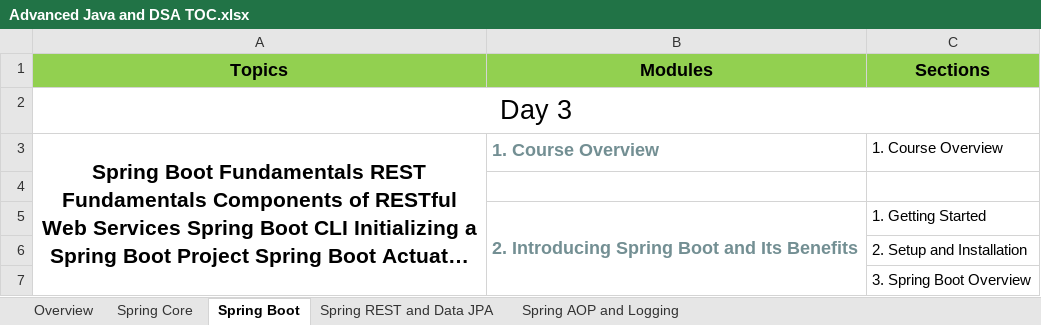
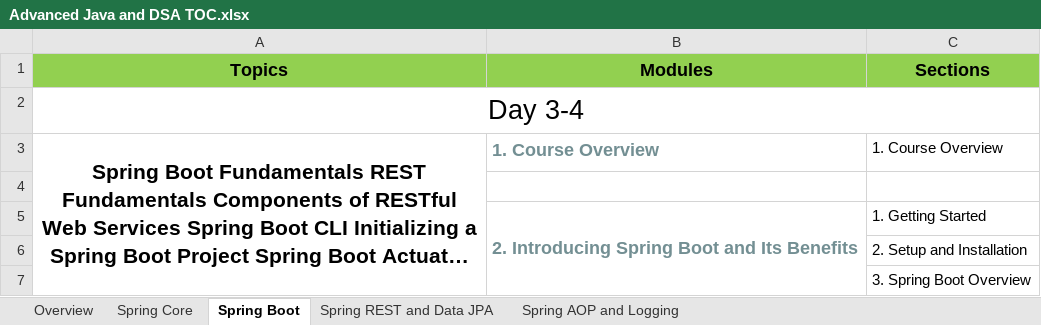
Before and after one commit to naveenkumar773747/GS-Training, an Excel workbook: TOC/Advanced Java and DSA TOC.xlsx, sheet Spring Boot, drawn as a sheet; only a part is shown; long unchanged cells end in …; values as stored, in another font and other column widths than the file's, no borders; the diff names each change by its address in the sheet, - before the commit and + after, or states it on an @@ line.

```diff
--- a/TOC/Advanced Java and DSA TOC.xlsx (sheet Spring Boot)
+++ b/TOC/Advanced Java and DSA TOC.xlsx (sheet Spring Boot)
-A2 (Topics): Day 3
+A2 (Topics): Day 3-4
```
Also changed, not shown: sheet Overview, sheet Spring AOP and Logging, 46 other files.
